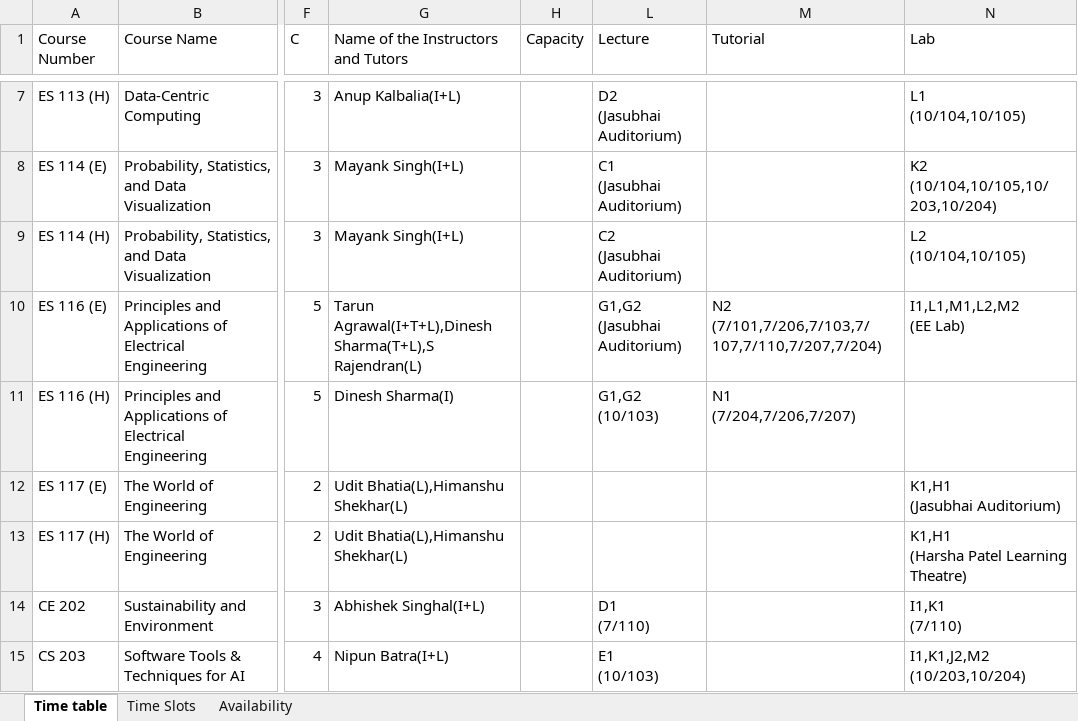
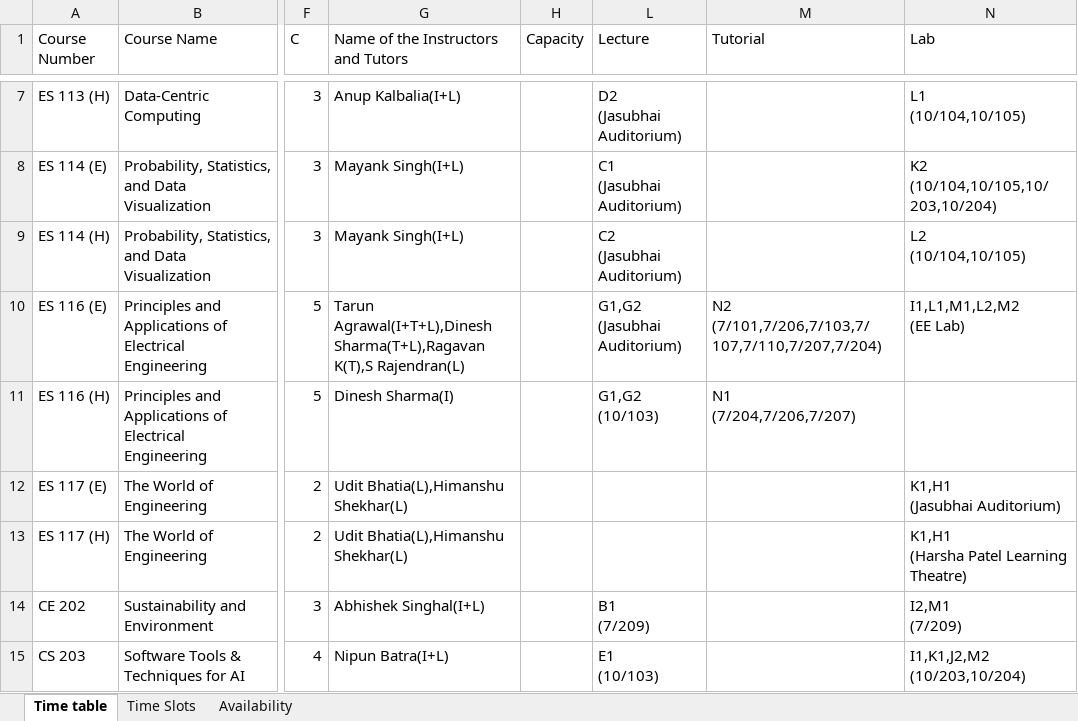
Before and after one commit to StuxH4-X/timetable-iitgn, an Excel workbook: Timetable, Sem-II, 2025-26.xlsx, sheet Time table, drawn as a sheet; only a part is shown, gaps mark what is left out; values as stored, in another font and other column widths than the file's, no cell formats; ↵ is a line break in a cell; the diff covers the shown part only; the diff names each change by its address in the sheet, - before the commit and + after, or states it on an @@ line.

```diff
--- a/Timetable, Sem-II, 2025-26.xlsx (sheet Time table)
+++ b/Timetable, Sem-II, 2025-26.xlsx (sheet Time table)
-G10: Tarun Agrawal(I+T+L),Dinesh Sharma(T+L),S Rajendran(L)
+G10: Tarun Agrawal(I+T+L),Dinesh Sharma(T+L),Ragavan K(T),S Rajendran(L)
-L14 (Lecture): D1 ↵ (7/110)
+L14 (Lecture): B1 ↵ (7/209)
-N14 (Lab): I1,K1 ↵ (7/110)
+N14 (Lab): I2,M1 ↵ (7/209)
```
Also changed, not shown: 1 hidden or unhidden row and 24 edited cells elsewhere in this sheet, sheet Availability, cell formats.
